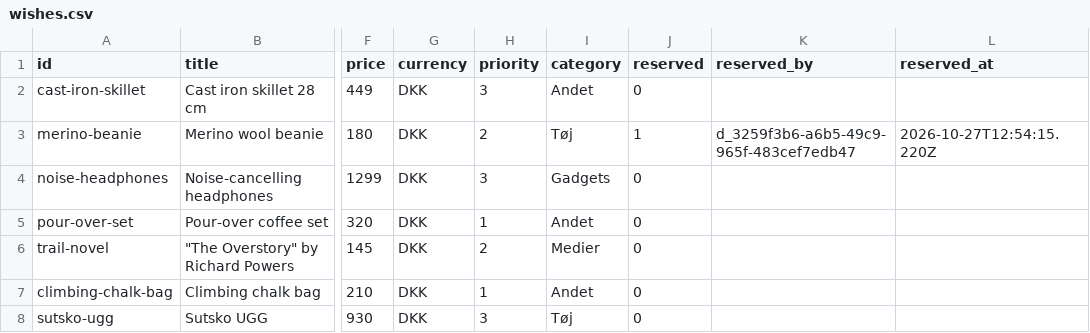
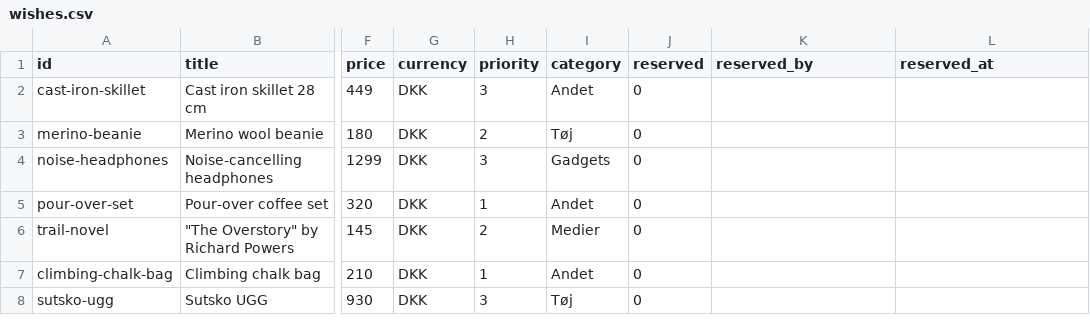
Before and after one commit to wonderdk/wishlistr, a CSV file: wishes.csv, drawn as a sheet; only a part is shown, gaps mark what is left out; the diff names each change by its address in the sheet, - before the commit and + after, or states it on an @@ line.

Commit message:
Unwrap: merino-beanie

```diff
--- a/wishes.csv
+++ b/wishes.csv
-J3 (reserved): 1
+J3 (reserved): 0
-K3 (reserved_by): d_3259f3b6-a6b5-49c9-965f-483cef7edb47
+K3 (reserved_by): (empty)
-L3 (reserved_at): 2026-10-27T12:54:15.220Z
+L3 (reserved_at): (empty)
```
